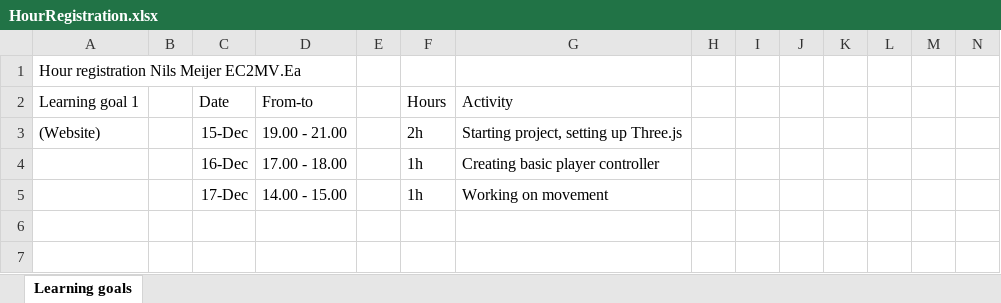
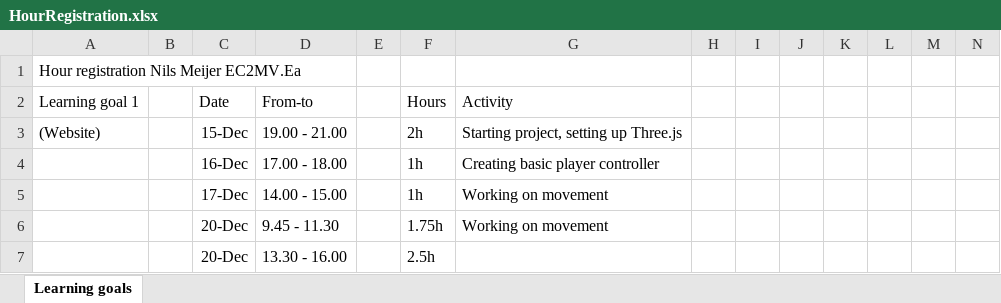
Before and after one commit to ngmeijer/PersonalPortfolio_Q2, an Excel workbook: HourRegistration.xlsx, sheet Learning goals, drawn as a sheet; only a part is shown; values as stored, in another font and other column widths than the file's, no borders; rows hold the shown columns only; the diff names each change by its address in the sheet, - before the commit and + after, or states it on an @@ line.

```diff
--- a/HourRegistration.xlsx (sheet Learning goals)
+++ b/HourRegistration.xlsx (sheet Learning goals)
+row 6:  |  | 20-Dec | 9.45 - 11.30 |  | 1.75h | Working on movement
+row 7:  |  | 20-Dec | 13.30 - 16.00 |  | 2.5h
```
Also changed, not shown: 4 other files.
